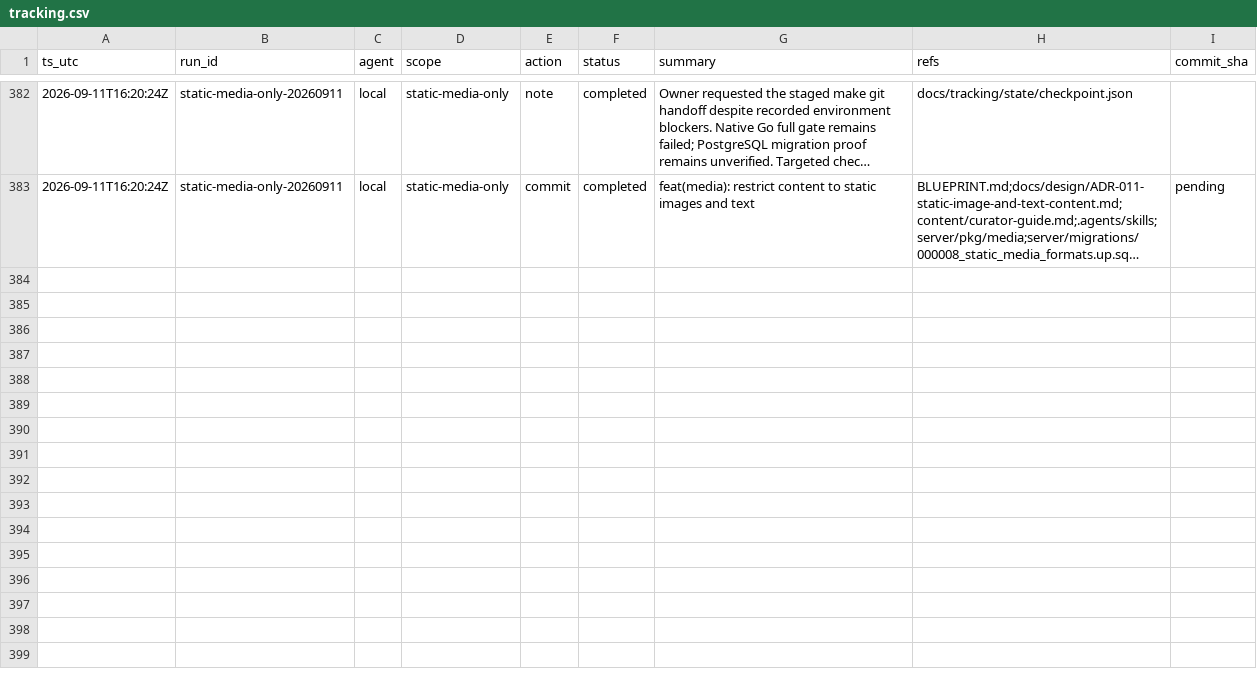
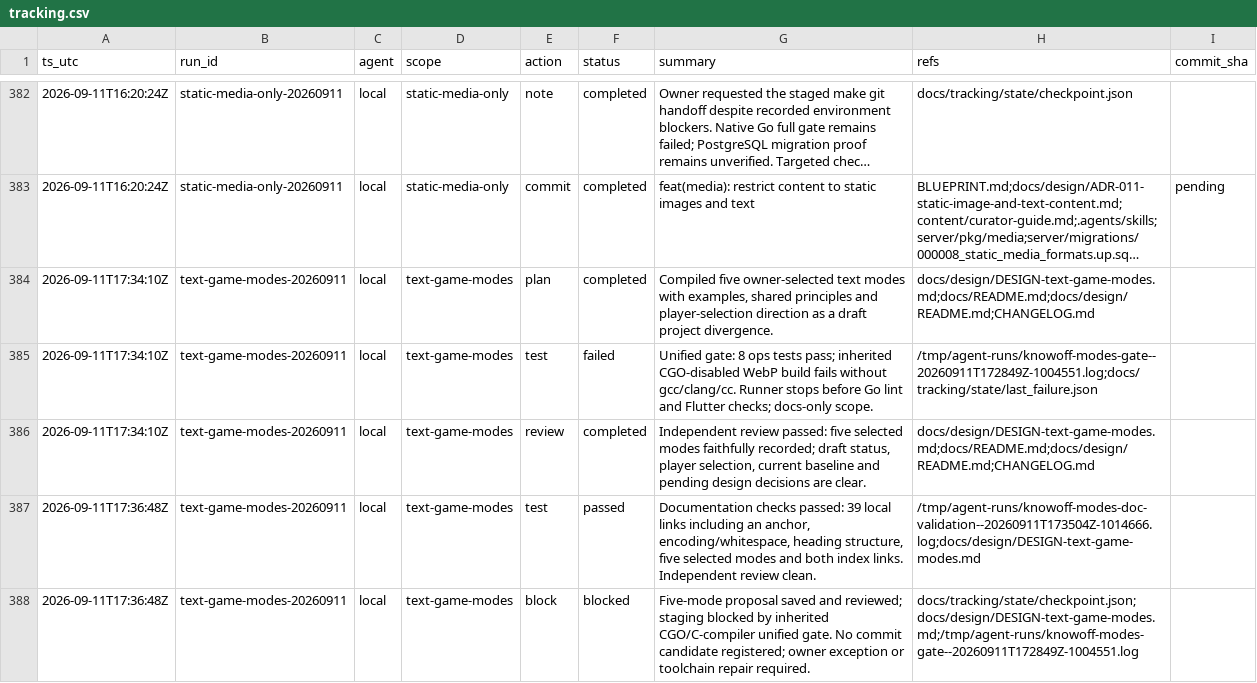
Before and after one commit to metaphy6/knowoff, a CSV file: docs/tracking/tracking.csv, drawn as a sheet; only a part is shown, gaps mark what is left out; long unchanged cells end in …; the diff names each change by its address in the sheet, - before the commit and + after, or states it on an @@ line.

Commit message:
docs: add possible project divergence

```diff
--- a/docs/tracking/tracking.csv
+++ b/docs/tracking/tracking.csv
+row 384: 2026-09-11T17:34:10Z | text-game-modes-20260911 | local | text-game-modes | plan | completed | Compiled five owner-selected text modes with examples, shared principles and player-selection direction as a draft project divergence. | docs/design/DESIGN-text-game-modes.md;docs/README.md;docs/design/README.md;CHANGELOG.md
+row 385: 2026-09-11T17:34:10Z | text-game-modes-20260911 | local | text-game-modes | test | failed | Unified gate: 8 ops tests pass; inherited CGO-disabled WebP build fails without gcc/clang/cc. Runner stops before Go lint and Flutter checks; docs-only scope. | /tmp/agent-runs/knowoff-modes-gate--20260911T172849Z-1004551.log;docs/tracking/state/last_failure.json
+row 386: 2026-09-11T17:34:10Z | text-game-modes-20260911 | local | text-game-modes | review | completed | Independent review passed: five selected modes faithfully recorded; draft status, player selection, current baseline and pending design decisions are clear. | docs/design/DESIGN-text-game-modes.md;docs/README.md;docs/design/README.md;CHANGELOG.md
+row 387: 2026-09-11T17:36:48Z | text-game-modes-20260911 | local | text-game-modes | test | passed | Documentation checks passed: 39 local links including an anchor, encoding/whitespace, heading structure, five selected modes and both index links. Independent review clean. | /tmp/agent-runs/knowoff-modes-doc-validation--20260911T173504Z-1014666.log;docs/design/DESIGN-text-game-modes.md
+row 388: 2026-09-11T17:36:48Z | text-game-modes-20260911 | local | text-game-modes | block | blocked | Five-mode proposal saved and reviewed; staging blocked by inherited CGO/C-compiler unified gate. No commit candidate registered; owner exception or toolchain repair required. | docs/tracking/state/checkpoint.json;docs/design/DESIGN-text-game-modes.md;/tmp/agent-runs/knowoff-modes-gate--20260911T172849Z-1004551.log
```
Also changed, not shown: 4 other files.
